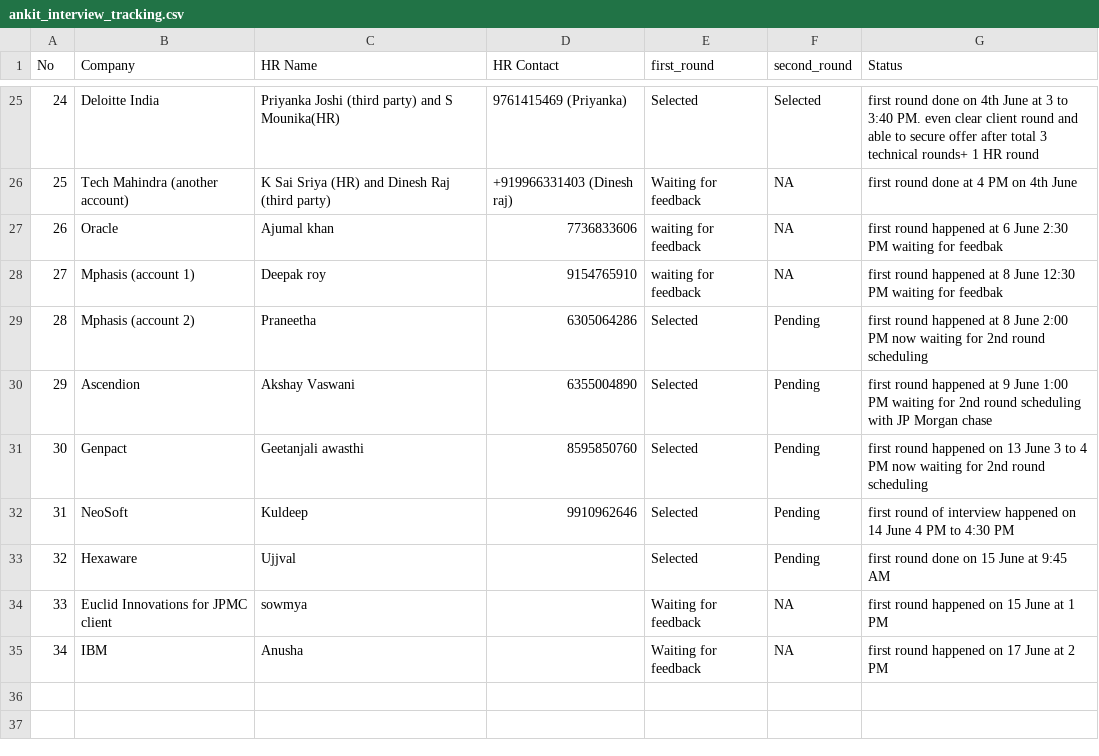
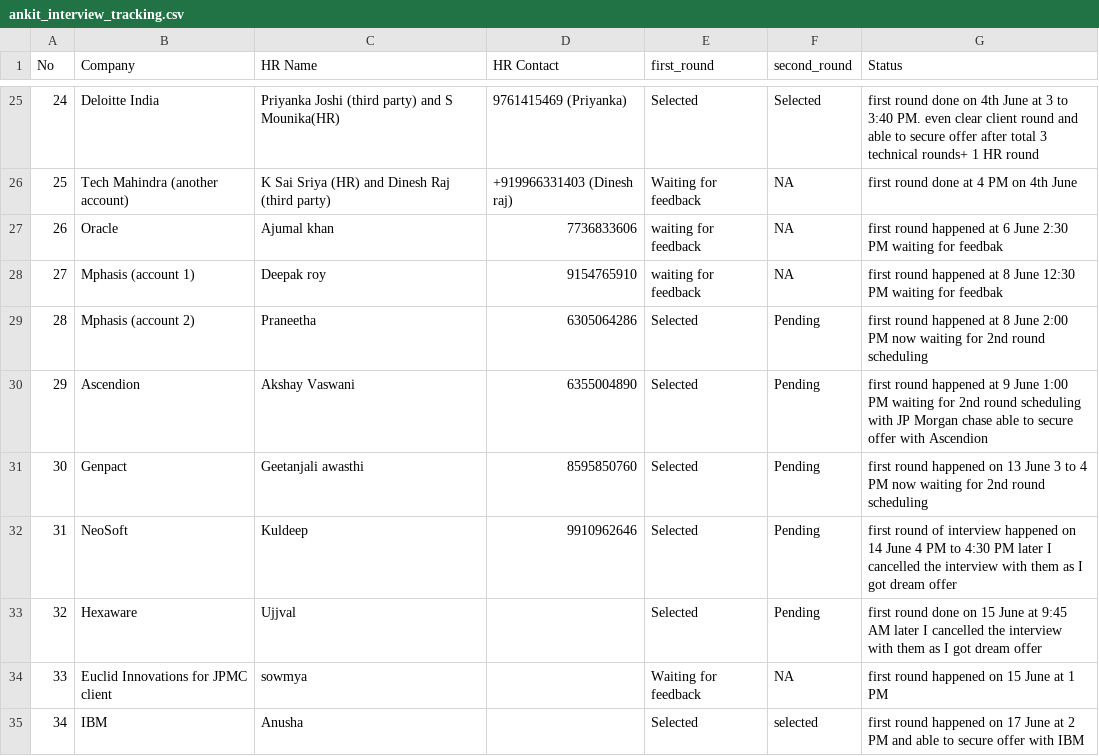
Before and after one commit to ankitshivane/Interview-preparation, a CSV file: ankit_interview_tracking.csv, drawn as a sheet; only a part is shown, gaps mark what is left out.

Commit message:
changes for file

```diff
--- a/ankit_interview_tracking.csv
+++ b/ankit_interview_tracking.csv
@@ -29,7 +29,7 @@ No,Company,HR Name, HR Contact,first_round,second_round, Status
 28,Mphasis (account 2),Praneetha,6305064286,Selected,Pending,first round happened at 8 June 2:00 PM now waiting for 2nd round scheduling
-29,Ascendion,Akshay Vaswani,6355004890,Selected,Pending,first round happened at 9 June 1:00 PM waiting for 2nd round scheduling with JP Morgan chase
+29,Ascendion,Akshay Vaswani,6355004890,Selected,Pending,first round happened at 9 June 1:00 PM waiting for 2nd round scheduling with JP Morgan chase able to secure offer with Ascendion
 30,Genpact,Geetanjali awasthi,8595850760,Selected,Pending,first round happened on 13 June 3 to 4 PM now waiting for 2nd round scheduling
-31,NeoSoft,Kuldeep,9910962646,Selected,Pending,first round of interview happened on 14 June 4 PM to 4:30 PM
-32,Hexaware,Ujjval,,Selected,Pending,first round done on 15 June at 9:45 AM
+31,NeoSoft,Kuldeep,9910962646,Selected,Pending,first round of interview happened on 14 June 4 PM to 4:30 PM later I cancelled the interview with them as I got dream offer
+32,Hexaware,Ujjval,,Selected,Pending,first round done on 15 June at 9:45 AM later I cancelled the interview with them as I got dream offer
 33,Euclid Innovations for JPMC client,sowmya,,Waiting for feedback,NA,first round happened on 15 June at 1 PM
-34,IBM,Anusha,,Waiting for feedback,NA,first round happened on 17 June at 2 PM
+34,IBM,Anusha,,Selected,selected,first round happened on 17 June at 2 PM and able to secure offer with IBM
```
